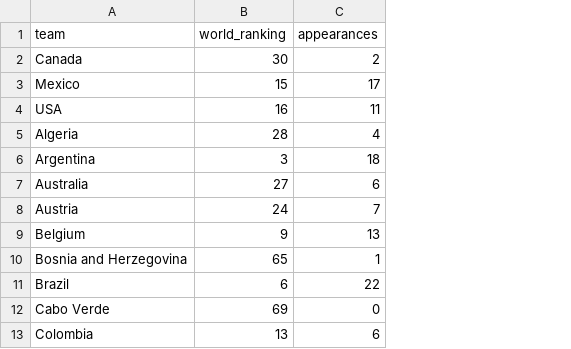
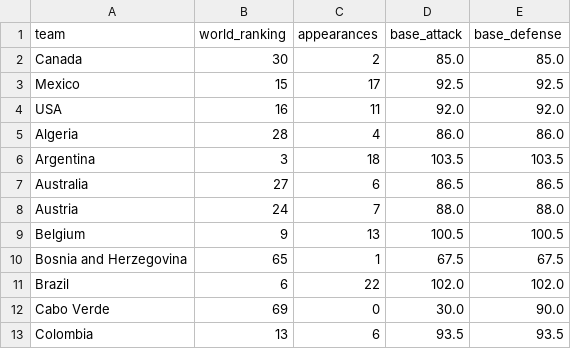
Before and after one commit to n-pham/analysis-fwc-2026, a CSV file: data/teams.csv, drawn as a sheet; only a part is shown; the diff names each change by its address in the sheet, - before the commit and + after, or states it on an @@ line.

```diff
--- a/data/teams.csv
+++ b/data/teams.csv
+column D (base_attack), rows 2-13: 85.0 | 92.5 | 92.0 | 86.0 | 103.5 | 86.5 | 88.0 | 100.5 | 67.5 | 102.0 | 30.0 | 93.5
+column E (base_defense), rows 2-13: 85.0 | 92.5 | 92.0 | 86.0 | 103.5 | 86.5 | 88.0 | 100.5 | 67.5 | 102.0 | 90.0 | 93.5
```
Also changed, not shown: data/predictions.csv, 1 other file.
